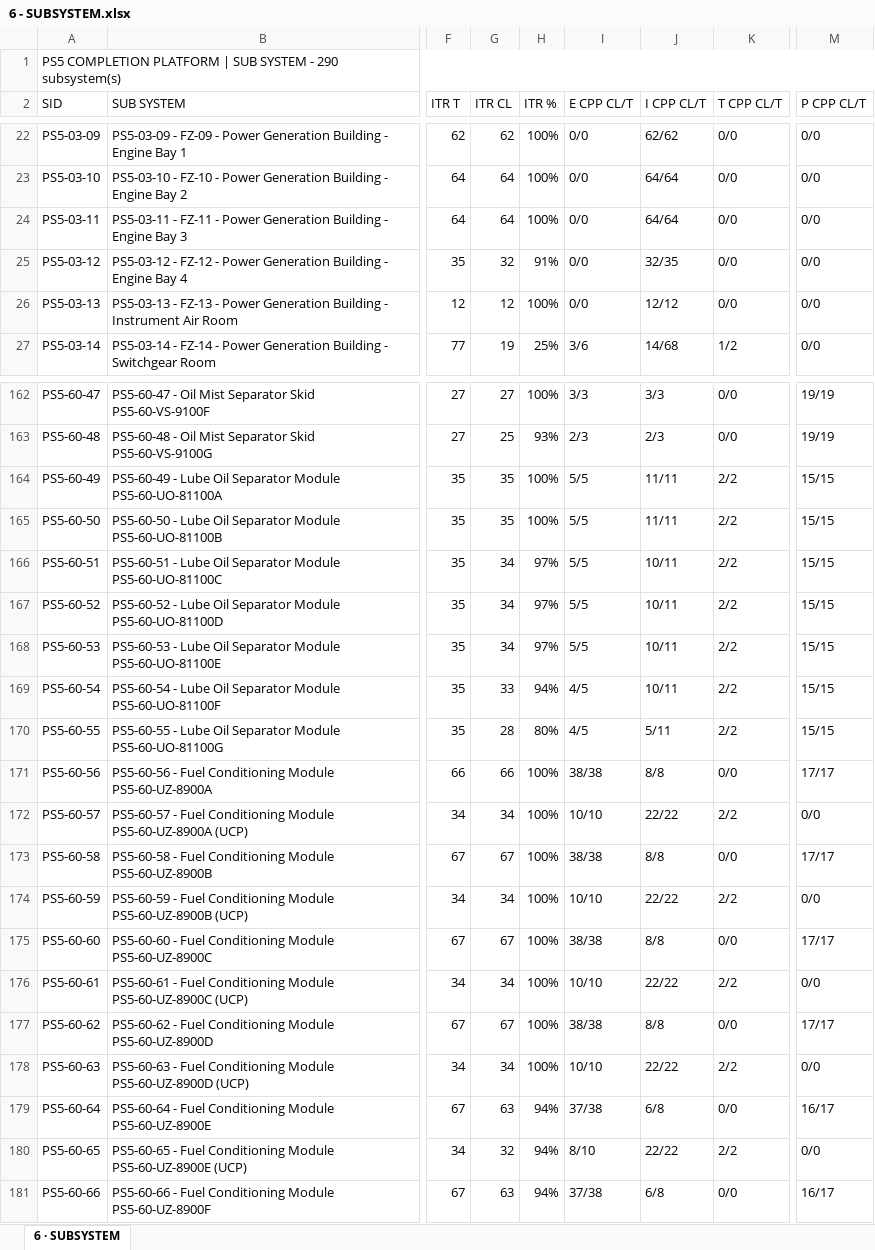
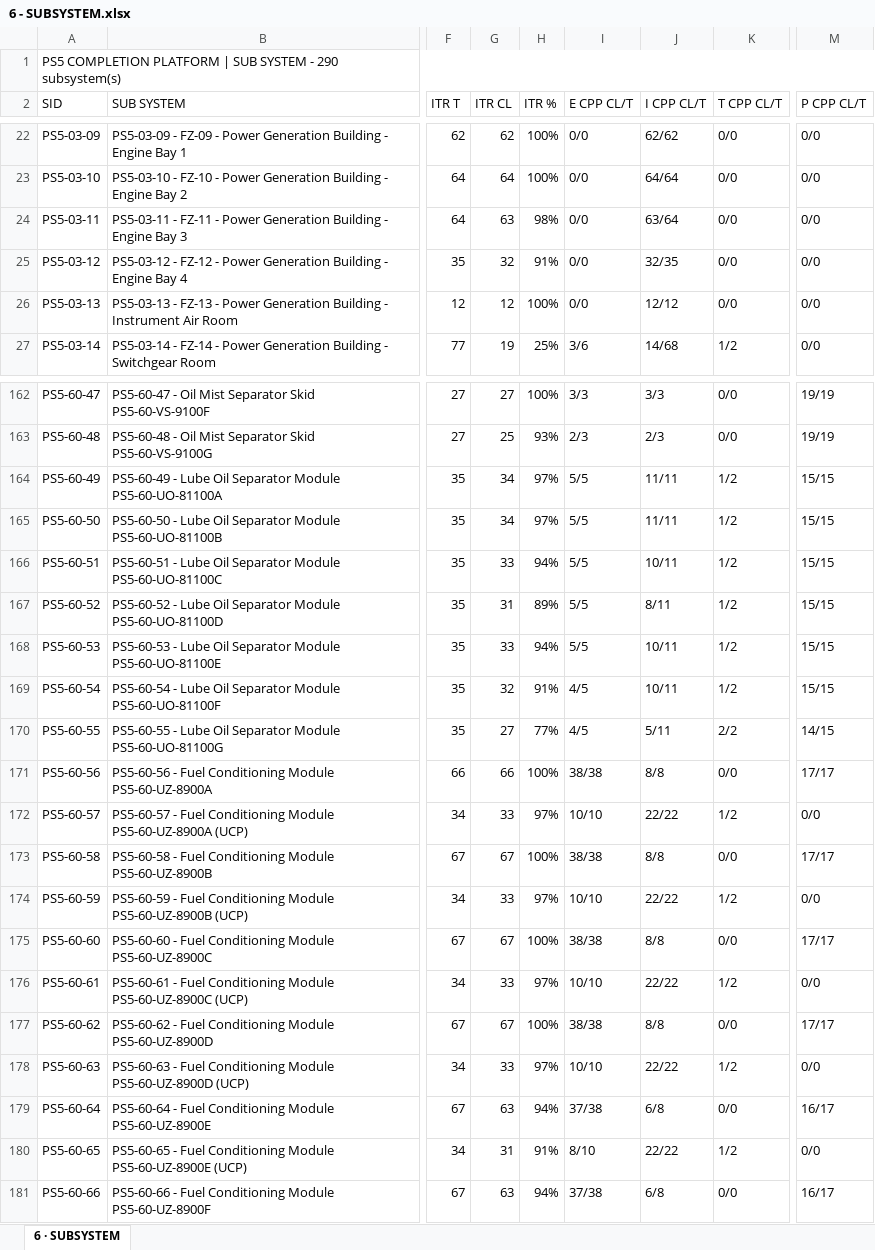
Before and after one commit to Mohamedgawad1/PS5-COMPLETION-PLATFORM, an Excel workbook: EXCEL/6 - SUBSYSTEM.xlsx, sheet 6 · SUBSYSTEM, drawn as a sheet; only a part is shown, gaps mark what is left out; values as stored, in another font and other column widths than the file's, no cell formats; the diff covers the shown part only; the diff names each change by its address in the sheet, - before the commit and + after, or states it on an @@ line.

```diff
--- a/EXCEL/6 - SUBSYSTEM.xlsx (sheet 6 · SUBSYSTEM)
+++ b/EXCEL/6 - SUBSYSTEM.xlsx (sheet 6 · SUBSYSTEM)
-G24 (ITR CL): 64
+G24 (ITR CL): 63
-H24 (ITR %): 100%
+H24 (ITR %): 98%
-J24 (I CPP CL/T): 64/64
+J24 (I CPP CL/T): 63/64
-G164:G165 (ITR CL): 35
+G164:G165 (ITR CL): 34
-H164:H165 (ITR %): 100%
+H164:H165 (ITR %): 97%
-K164:K169 (T CPP CL/T): 2/2
+K164:K169 (T CPP CL/T): 1/2
-G166 (ITR CL): 34
+G166 (ITR CL): 33
-H166 (ITR %): 97%
+H166 (ITR %): 94%
-G167 (ITR CL): 34
+G167 (ITR CL): 31
-H167 (ITR %): 97%
+H167 (ITR %): 89%
-J167 (I CPP CL/T): 10/11
+J167 (I CPP CL/T): 8/11
-G168 (ITR CL): 34
+G168 (ITR CL): 33
-H168 (ITR %): 97%
+H168 (ITR %): 94%
-G169 (ITR CL): 33
+G169 (ITR CL): 32
-H169 (ITR %): 94%
+H169 (ITR %): 91%
-G170 (ITR CL): 28
+G170 (ITR CL): 27
-H170 (ITR %): 80%
+H170 (ITR %): 77%
-M170 (P CPP CL/T): 15/15
+M170 (P CPP CL/T): 14/15
-G172 (ITR CL): 34
+G172 (ITR CL): 33
-H172 (ITR %): 100%
+H172 (ITR %): 97%
-K172 (T CPP CL/T): 2/2
+K172 (T CPP CL/T): 1/2
-G174 (ITR CL): 34
+G174 (ITR CL): 33
-H174 (ITR %): 100%
+H174 (ITR %): 97%
-K174 (T CPP CL/T): 2/2
+K174 (T CPP CL/T): 1/2
-G176 (ITR CL): 34
+G176 (ITR CL): 33
-H176 (ITR %): 100%
+H176 (ITR %): 97%
-K176 (T CPP CL/T): 2/2
+K176 (T CPP CL/T): 1/2
-G178 (ITR CL): 34
+G178 (ITR CL): 33
-H178 (ITR %): 100%
+H178 (ITR %): 97%
-K178 (T CPP CL/T): 2/2
+K178 (T CPP CL/T): 1/2
-G180 (ITR CL): 32
+G180 (ITR CL): 31
-H180 (ITR %): 94%
+H180 (ITR %): 91%
-K180 (T CPP CL/T): 2/2
+K180 (T CPP CL/T): 1/2
```
Also changed, not shown: 151 edited cells elsewhere in this sheet, cell formats, EXCEL/1 - DASHBOARD.xlsx, EXCEL/2 - RFC PROGRESS.xlsx, 8 other files.
